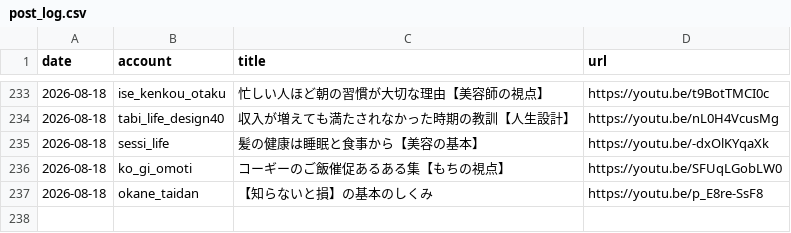
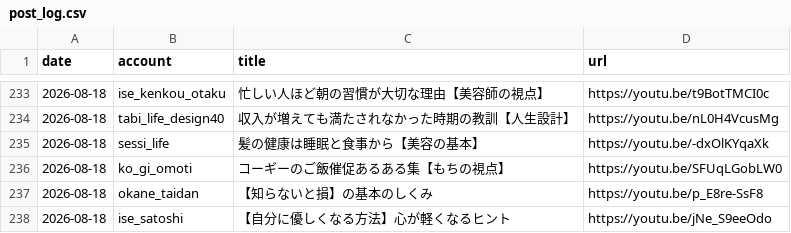
Before and after one commit to iseise0226/sns-automation, a CSV file: data/post_log.csv, drawn as a sheet; only a part is shown, gaps mark what is left out.

Commit message:
chore: WF6 topic progress - ise_satoshi

```diff
--- a/data/post_log.csv
+++ b/data/post_log.csv
@@ -237 +237,2 @@ date,account,title,url
 2026-08-18,okane_taidan,"【知らないと損】の基本のしくみ",https://youtu.be/p_E8re-SsF8
+2026-08-18,ise_satoshi,"【自分に優しくなる方法】心が軽くなるヒント",https://youtu.be/jNe_S9eeOdo
```
Also changed, not shown: 1 other file.
